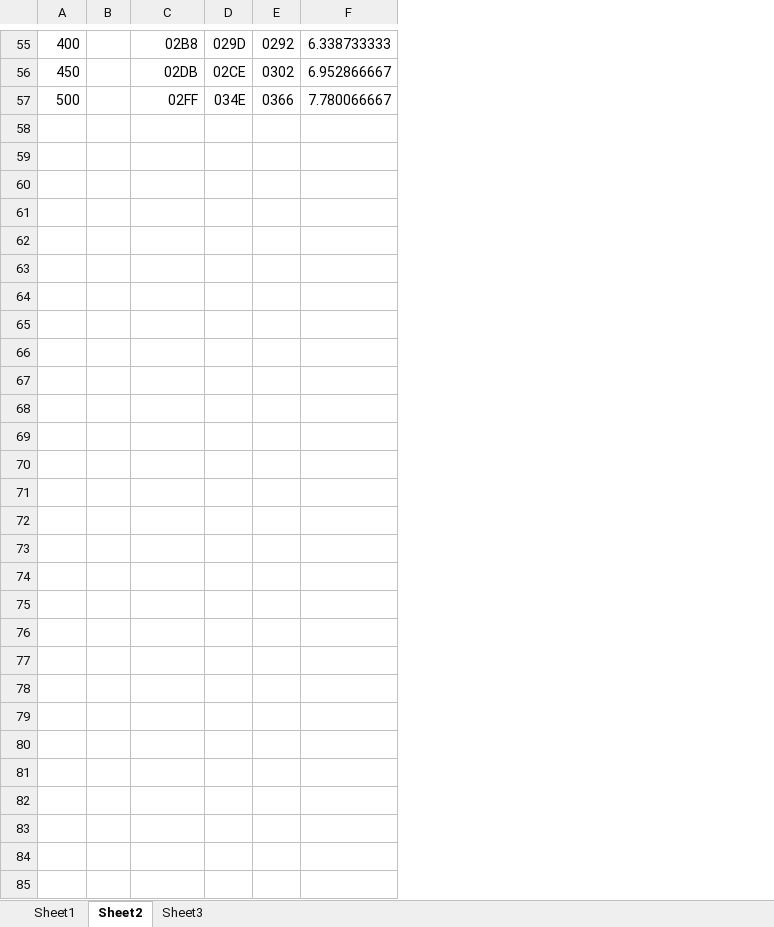
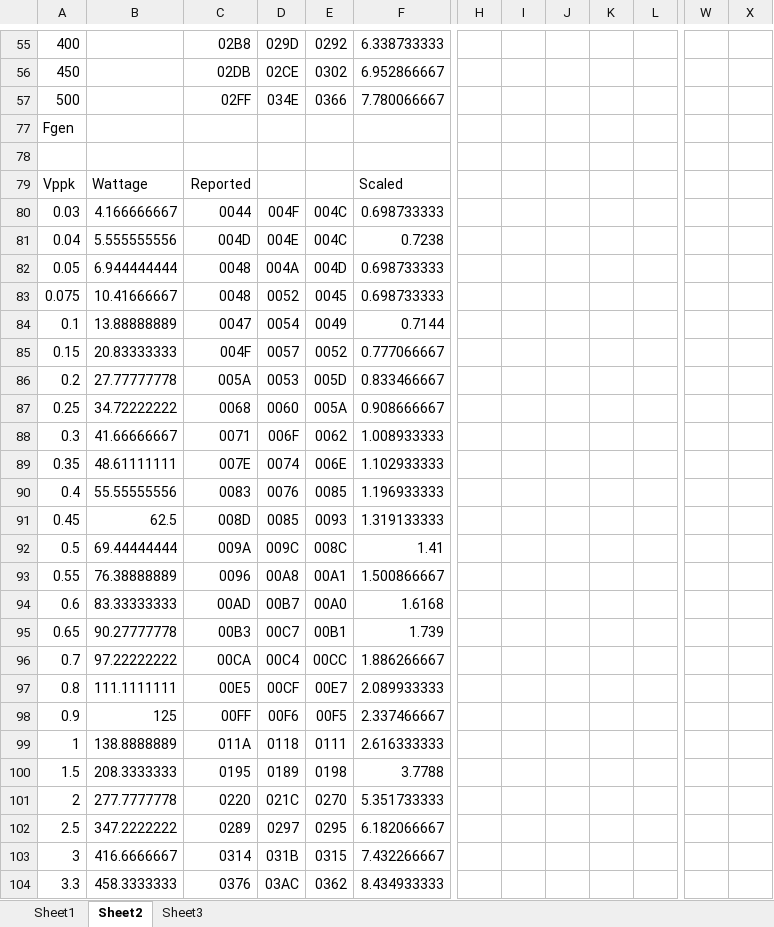
Before and after one commit to lab11/powerblade, an Excel workbook: eagle/inductor_test/assembly/TestingResults.xlsx, sheet Sheet2, drawn as a sheet; only a part is shown, gaps mark what is left out; values as stored, in another font and other column widths than the file's, no borders; charts and pictures not drawn; removed rows and columns are numbered as before the commit, all else as after; rows hold the shown columns only; the diff covers the shown part only; the diff names each change by its address in the sheet, - before the commit and + after, or states it on an @@ line.

Commit message:
more inductor testing incl function generator testing

```diff
--- a/eagle/inductor_test/assembly/TestingResults.xlsx (sheet Sheet2)
+++ b/eagle/inductor_test/assembly/TestingResults.xlsx (sheet Sheet2)
-column B, empty
+column B, empty
+column H, empty
+column I, empty
+column J, empty
+column K, empty
+column L, empty
+column W, empty
+column X, empty
+row 77: Fgen
+row 78: (empty)
+row 79: Vppk | Wattage | Reported |  |  | Scaled
+row 80: 0.03 | 4.166666667 | 0044 | 004F | 004C | 0.698733333
+row 81: 0.04 | 5.555555556 | 004D | 004E | 004C | 0.7238
+row 82: 0.05 | 6.944444444 | 0048 | 004A | 004D | 0.698733333
+row 83: 0.075 | 10.41666667 | 0048 | 0052 | 0045 | 0.698733333
+row 84: 0.1 | 13.88888889 | 0047 | 0054 | 0049 | 0.7144
+row 85: 0.15 | 20.83333333 | 004F | 0057 | 0052 | 0.777066667
+row 86: 0.2 | 27.77777778 | 005A | 0053 | 005D | 0.833466667
+row 87: 0.25 | 34.72222222 | 0068 | 0060 | 005A | 0.908666667
+row 88: 0.3 | 41.66666667 | 0071 | 006F | 0062 | 1.008933333
+row 89: 0.35 | 48.61111111 | 007E | 0074 | 006E | 1.102933333
+row 90: 0.4 | 55.55555556 | 0083 | 0076 | 0085 | 1.196933333
+row 91: 0.45 | 62.5 | 008D | 0085 | 0093 | 1.319133333
+row 92: 0.5 | 69.44444444 | 009A | 009C | 008C | 1.41
+row 93: 0.55 | 76.38888889 | 0096 | 00A8 | 00A1 | 1.500866667
+row 94: 0.6 | 83.33333333 | 00AD | 00B7 | 00A0 | 1.6168
+row 95: 0.65 | 90.27777778 | 00B3 | 00C7 | 00B1 | 1.739
+row 96: 0.7 | 97.22222222 | 00CA | 00C4 | 00CC | 1.886266667
+row 97: 0.8 | 111.1111111 | 00E5 | 00CF | 00E7 | 2.089933333
+row 98: 0.9 | 125 | 00FF | 00F6 | 00F5 | 2.337466667
+row 99: 1 | 138.8888889 | 011A | 0118 | 0111 | 2.616333333
+row 100: 1.5 | 208.3333333 | 0195 | 0189 | 0198 | 3.7788
+row 101: 2 | 277.7777778 | 0220 | 021C | 0270 | 5.351733333
+row 102: 2.5 | 347.2222222 | 0289 | 0297 | 0295 | 6.182066667
+row 103: 3 | 416.6666667 | 0314 | 031B | 0315 | 7.432266667
+row 104: 3.3 | 458.3333333 | 0376 | 03AC | 0362 | 8.434933333
```
Also changed, not shown: 10 added columns and 4 edited cells elsewhere in this sheet, hidden cells, charts or pictures, eagle/inductor_test/assembly/InductorTesting.xlsx, 1 other file.
